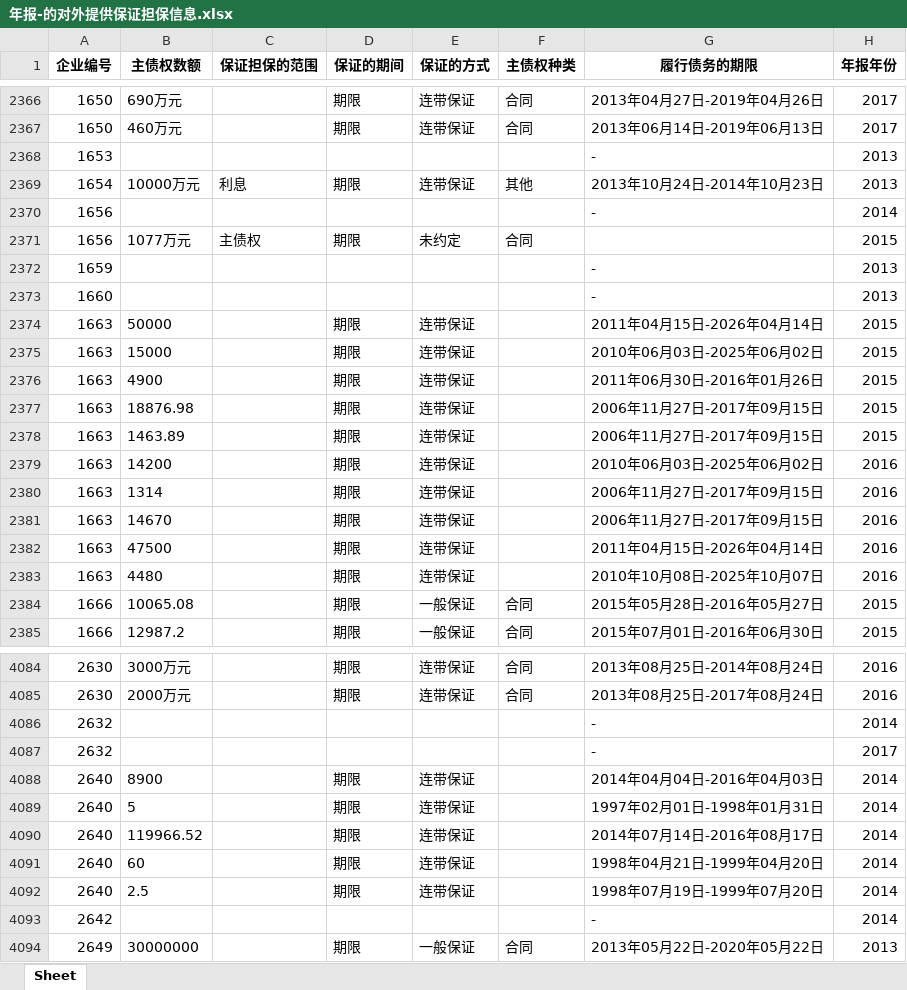
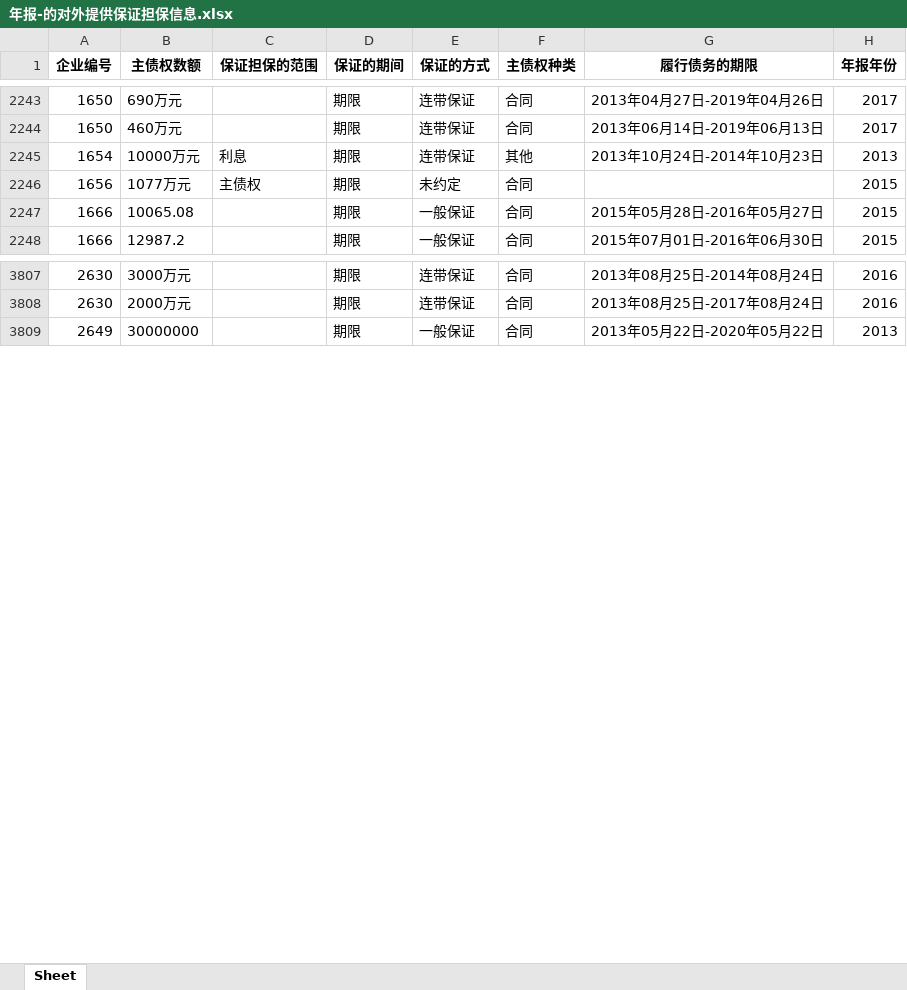
Before and after one commit to BarryZM/BFSUIEEEISIWorldCup, an Excel workbook: data/processed_data/clean_data_temp/年报-的对外提供保证担保信息.xlsx, sheet Sheet, drawn as a sheet; only a part is shown, gaps mark what is left out; values as stored, in another font and other column widths than the file's, no borders; the diff covers the shown part only; the diff names each change by its address in the sheet, - before the commit and + after, or states it on an @@ line.

```diff
--- a/data/processed_data/clean_data_temp/年报-的对外提供保证担保信息.xlsx (sheet Sheet)
+++ b/data/processed_data/clean_data_temp/年报-的对外提供保证担保信息.xlsx (sheet Sheet)
-row 2368: 1653 |  |  |  |  |  | - | 2013
-row 2370: 1656 |  |  |  |  |  | - | 2014
-row 2372: 1659 |  |  |  |  |  | - | 2013
-row 2373: 1660 |  |  |  |  |  | - | 2013
-row 2374: 1663 | 50000 |  | 期限 | 连带保证 |  | 2011年04月15日-2026年04月14日 | 2015
-row 2375: 1663 | 15000 |  | 期限 | 连带保证 |  | 2010年06月03日-2025年06月02日 | 2015
-row 2376: 1663 | 4900 |  | 期限 | 连带保证 |  | 2011年06月30日-2016年01月26日 | 2015
-row 2377: 1663 | 18876.98 |  | 期限 | 连带保证 |  | 2006年11月27日-2017年09月15日 | 2015
-row 2378: 1663 | 1463.89 |  | 期限 | 连带保证 |  | 2006年11月27日-2017年09月15日 | 2015
-row 2379: 1663 | 14200 |  | 期限 | 连带保证 |  | 2010年06月03日-2025年06月02日 | 2016
-row 2380: 1663 | 1314 |  | 期限 | 连带保证 |  | 2006年11月27日-2017年09月15日 | 2016
-row 2381: 1663 | 14670 |  | 期限 | 连带保证 |  | 2006年11月27日-2017年09月15日 | 2016
-row 2382: 1663 | 47500 |  | 期限 | 连带保证 |  | 2011年04月15日-2026年04月14日 | 2016
-row 2383: 1663 | 4480 |  | 期限 | 连带保证 |  | 2010年10月08日-2025年10月07日 | 2016
-row 4086: 2632 |  |  |  |  |  | - | 2014
-row 4087: 2632 |  |  |  |  |  | - | 2017
-row 4088: 2640 | 8900 |  | 期限 | 连带保证 |  | 2014年04月04日-2016年04月03日 | 2014
-row 4089: 2640 | 5 |  | 期限 | 连带保证 |  | 1997年02月01日-1998年01月31日 | 2014
-row 4090: 2640 | 119966.52 |  | 期限 | 连带保证 |  | 2014年07月14日-2016年08月17日 | 2014
-row 4091: 2640 | 60 |  | 期限 | 连带保证 |  | 1998年04月21日-1999年04月20日 | 2014
-row 4092: 2640 | 2.5 |  | 期限 | 连带保证 |  | 1998年07月19日-1999年07月20日 | 2014
-row 4093: 2642 |  |  |  |  |  | - | 2014
```
Also changed, not shown: 493 removed rows elsewhere in this sheet, data/processed_data/clean_data_temp/年报-社保信息.xlsx, data/processed_data/clean_data_temp/年报-股东股权转让.xlsx, 10 other files.
